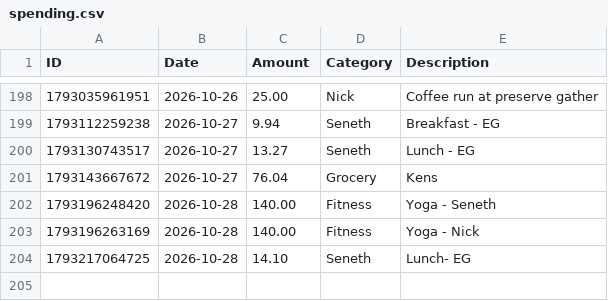
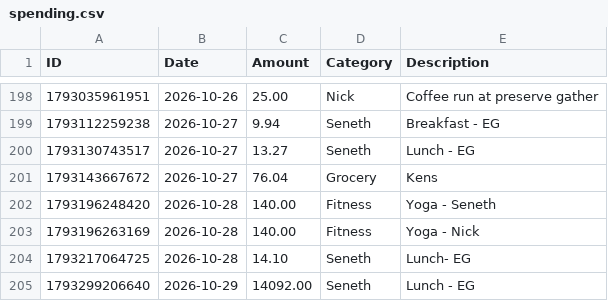
Before and after one commit to swaterman19/budget_app, a CSV file: data/spending.csv, drawn as a sheet; only a part is shown, gaps mark what is left out; the diff names each change by its address in the sheet, - before the commit and + after, or states it on an @@ line.

Commit message:
Add expense: Seneth $14092.00

```diff
--- a/data/spending.csv
+++ b/data/spending.csv
+row 205: 1793299206640 | 2026-10-29 | 14092.00 | Seneth | Lunch - EG
```
